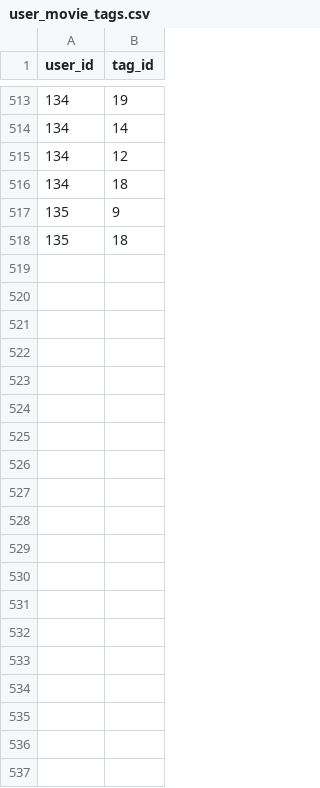
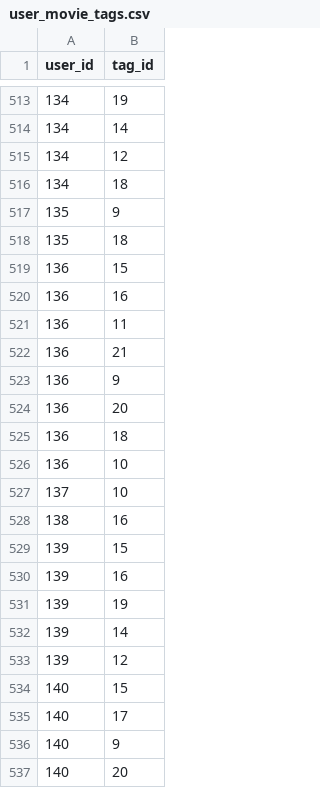
Before and after one commit to Recommendation-Data-Acquisition-Project/A-Dataset-for-Evaluating-Multi-Domain-and-Context-Aware-Recommendation-Algorithms, a CSV file: Data/user_movie_tags.csv, drawn as a sheet; only a part is shown, gaps mark what is left out; the diff covers the shown part only; the diff names each change by its address in the sheet, - before the commit and + after, or states it on an @@ line.

```diff
--- a/Data/user_movie_tags.csv
+++ b/Data/user_movie_tags.csv
+row 519: 136 | 15
+row 520: 136 | 16
+row 521: 136 | 11
+row 522: 136 | 21
+row 523: 136 | 9
+row 524: 136 | 20
+row 525: 136 | 18
+row 526: 136 | 10
+row 527: 137 | 10
+row 528: 138 | 16
+row 529: 139 | 15
+row 530: 139 | 16
+row 531: 139 | 19
+row 532: 139 | 14
+row 533: 139 | 12
+row 534: 140 | 15
+row 535: 140 | 17
+row 536: 140 | 9
+row 537: 140 | 20
```
Also changed, not shown: 15 added rows elsewhere in this file, Data/interactions.csv, Data/user_song_tags.csv, 3 other files.
